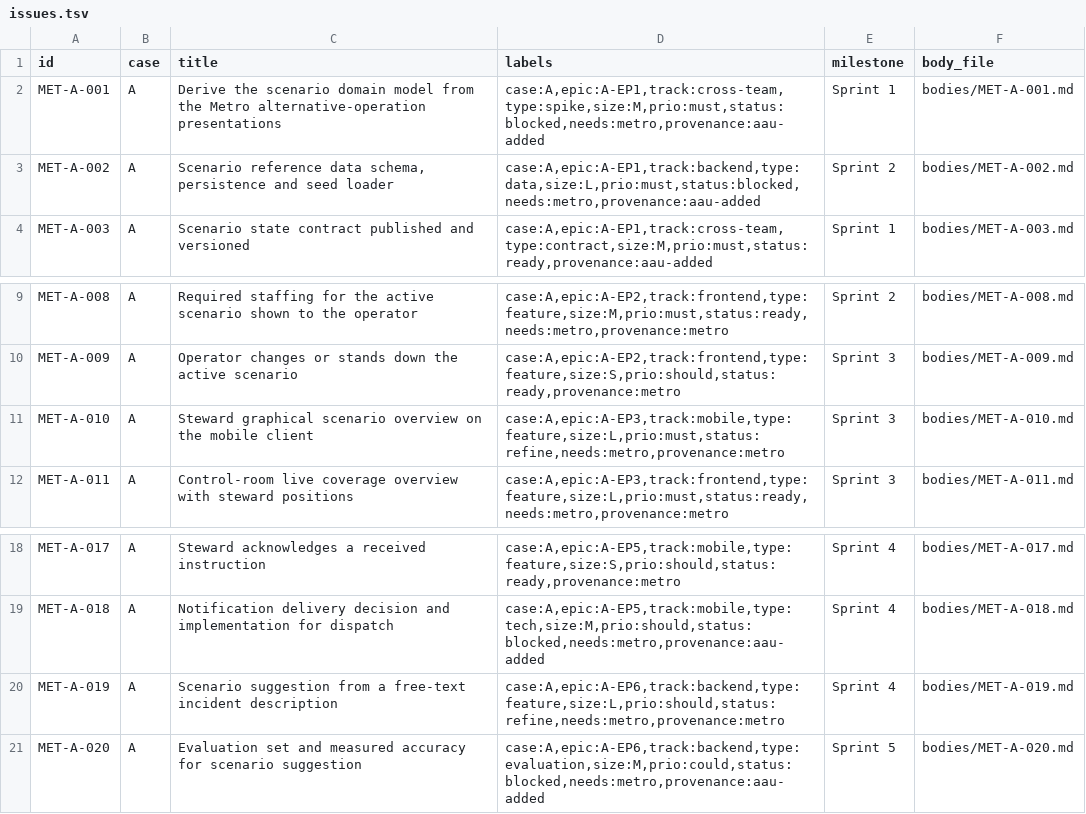
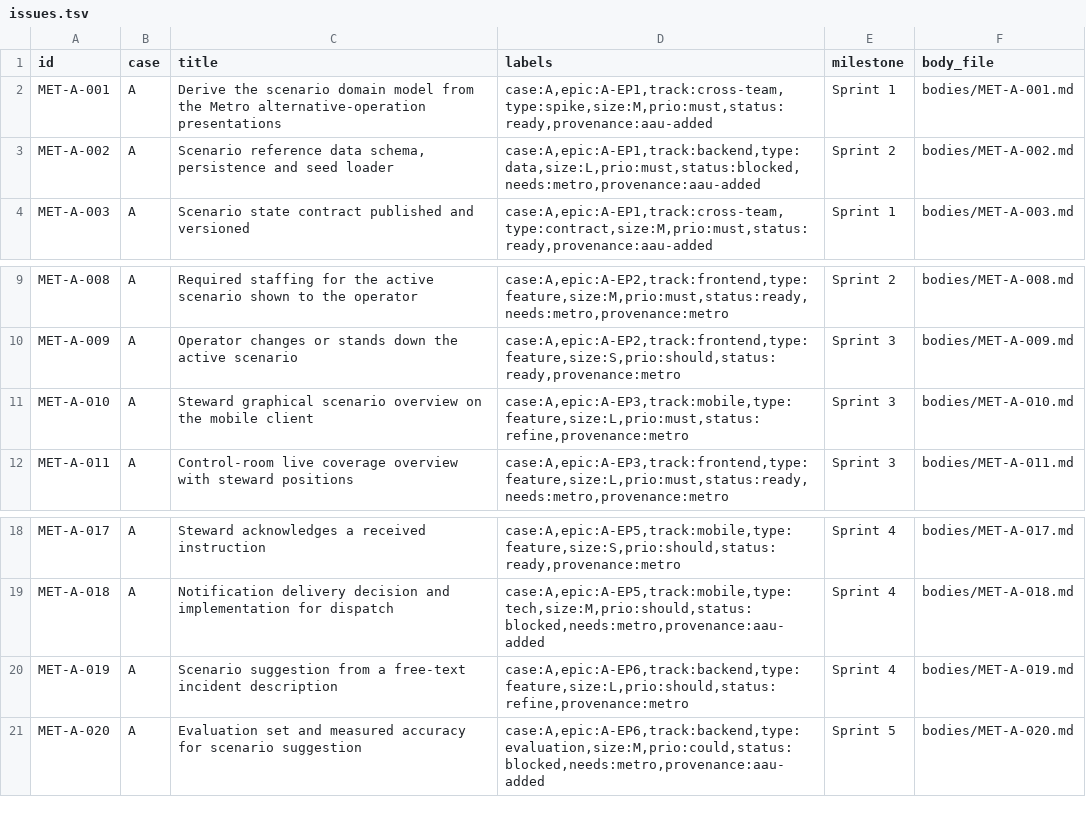
Before and after one commit to aau-cph-sw5/semester-docs, a TSV file: import/issues.tsv, drawn as a sheet; only a part is shown, gaps mark what is left out; the diff covers the shown part only.

Commit message:
Import dataset: Case B rename and August label changes
Keeps the bootstrap dataset in step with the boards: sixteen items relabelled, MET-C-013 retitled, repository and project names updated for the Case B rename.

```diff
--- a/import/issues.tsv
+++ b/import/issues.tsv
@@ -1,3 +1,3 @@
 id	case	title	labels	milestone	body_file
-MET-A-001	A	Derive the scenario domain model from the Metro alternative-operation presentations	case:A,epic:A-EP1,track:cross-team,type:spike,size:M,prio:must,status:blocked,needs:metro,provenance:aau-added	Sprint 1	bodies/MET-A-001.md
+MET-A-001	A	Derive the scenario domain model from the Metro alternative-operation presentations	case:A,epic:A-EP1,track:cross-team,type:spike,size:M,prio:must,status:ready,provenance:aau-added	Sprint 1	bodies/MET-A-001.md
 MET-A-002	A	Scenario reference data schema, persistence and seed loader	case:A,epic:A-EP1,track:backend,type:data,size:L,prio:must,status:blocked,needs:metro,provenance:aau-added	Sprint 2	bodies/MET-A-002.md
@@ -10,3 +10,3 @@ MET-A-008	A	Required staffing for the active scenario shown to the operator	case
 MET-A-009	A	Operator changes or stands down the active scenario	case:A,epic:A-EP2,track:frontend,type:feature,size:S,prio:should,status:ready,provenance:metro	Sprint 3	bodies/MET-A-009.md
-MET-A-010	A	Steward graphical scenario overview on the mobile client	case:A,epic:A-EP3,track:mobile,type:feature,size:L,prio:must,status:refine,needs:metro,provenance:metro	Sprint 3	bodies/MET-A-010.md
+MET-A-010	A	Steward graphical scenario overview on the mobile client	case:A,epic:A-EP3,track:mobile,type:feature,size:L,prio:must,status:refine,provenance:metro	Sprint 3	bodies/MET-A-010.md
 MET-A-011	A	Control-room live coverage overview with steward positions	case:A,epic:A-EP3,track:frontend,type:feature,size:L,prio:must,status:ready,needs:metro,provenance:metro	Sprint 3	bodies/MET-A-011.md
@@ -19,3 +19,3 @@ MET-A-017	A	Steward acknowledges a received instruction	case:A,epic:A-EP5,track:
 MET-A-018	A	Notification delivery decision and implementation for dispatch	case:A,epic:A-EP5,track:mobile,type:tech,size:M,prio:should,status:blocked,needs:metro,provenance:aau-added	Sprint 4	bodies/MET-A-018.md
-MET-A-019	A	Scenario suggestion from a free-text incident description	case:A,epic:A-EP6,track:backend,type:feature,size:L,prio:should,status:refine,needs:metro,provenance:metro	Sprint 4	bodies/MET-A-019.md
+MET-A-019	A	Scenario suggestion from a free-text incident description	case:A,epic:A-EP6,track:backend,type:feature,size:L,prio:should,status:refine,provenance:metro	Sprint 4	bodies/MET-A-019.md
 MET-A-020	A	Evaluation set and measured accuracy for scenario suggestion	case:A,epic:A-EP6,track:backend,type:evaluation,size:M,prio:could,status:blocked,needs:metro,provenance:aau-added	Sprint 5	bodies/MET-A-020.md
```
Also changed, not shown: 14 edited cells elsewhere in this file, import/labels.tsv, 2 other files.
